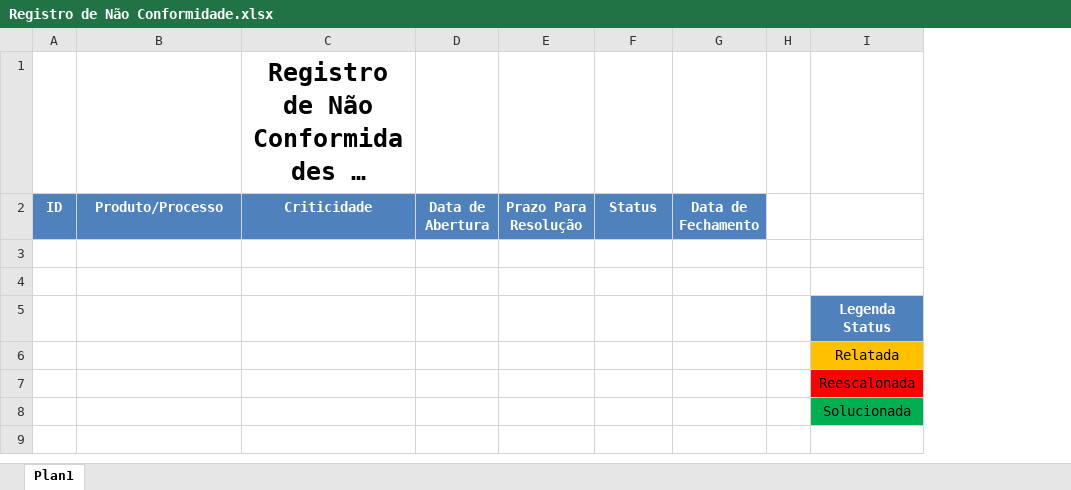
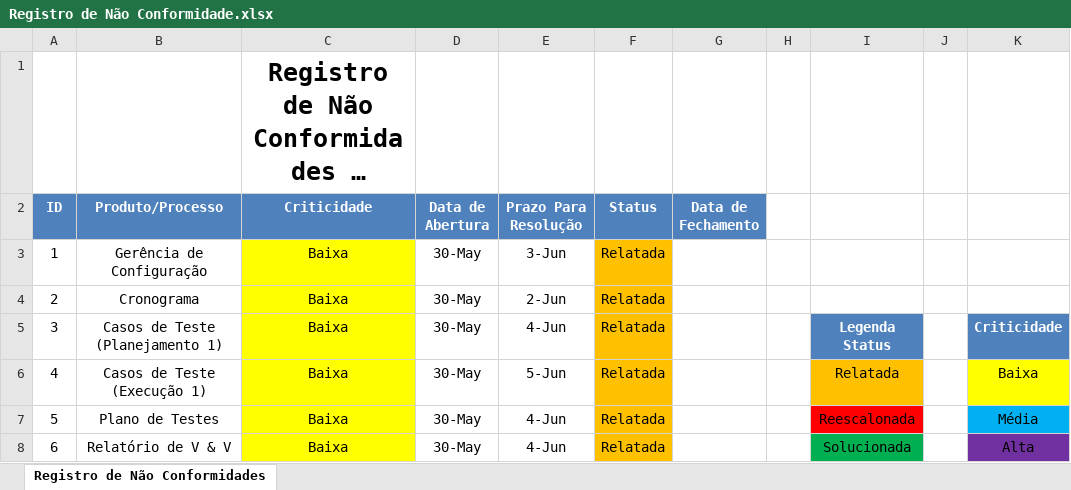
Before and after one commit to leonardofreitass/P.I.-ES-UFG-2015-BIJLMMV, an Excel workbook: Artefatos de Documentação/Processo Aplicado/EveRemind/7-Garantia da Qualidade/Registro de Não Conformidade.xlsx, sheet Registro de Não Conformidades, drawn as a sheet; long unchanged cells end in …; values as stored, in another font and other column widths than the file's, no borders; removed rows and columns are numbered as before the commit, all else as after; the diff names each change by its address in the sheet, - before the commit and + after, or states it on an @@ line.

Commit message:
[GQA] Adição dos relatórios de não conformidades.

```diff
--- a/Artefatos de Documentação/Processo Aplicado/EveRemind/7-Garantia da Qualidade/Registro de Não Conformidade.xlsx (sheet Registro de Não Conformidades)
+++ b/Artefatos de Documentação/Processo Aplicado/EveRemind/7-Garantia da Qualidade/Registro de Não Conformidade.xlsx (sheet Registro de Não Conformidades)
-sheet tab: Plan1
+sheet tab: Registro de Não Conformidades
+column J, empty
+column K, empty
-row 3: (empty)
+row 3: 1 | Gerência de Configuração | Baixa | 30-May | 3-Jun | Relatada
-C3:C4 fill: none
+C3:C4 fill: #FFFF00
-F3:F4 fill: none
+F3:F4 fill: #FFC000
-row 4: (empty)
+row 4: 2 | Cronograma | Baixa | 30-May | 2-Jun | Relatada
-row 5:  |  |  |  |  |  |  |  | Legenda Status
-row 6:  |  |  |  |  |  |  |  | Relatada
-row 7:  |  |  |  |  |  |  |  | Reescalonada
-row 8:  |  |  |  |  |  |  |  | Solucionada
+row 5: 3 | Casos de Teste (Planejamento 1) | Baixa | 30-May | 4-Jun | Relatada |  |  | Legenda Status |  | Criticidade
+row 6: 4 | Casos de Teste (Execução 1) | Baixa | 30-May | 5-Jun | Relatada |  |  | Relatada |  | Baixa
+row 7: 5 | Plano de Testes | Baixa | 30-May | 4-Jun | Relatada |  |  | Reescalonada |  | Média
+row 8: 6 | Relatório de V & V | Baixa | 30-May | 4-Jun | Relatada |  |  | Solucionada |  | Alta
```
Also changed, not shown: Artefatos de Documentação/Processo Aplicado/EveRemind/7-Garantia da Qualidade/Checklist.xlsx, 6 other files.
